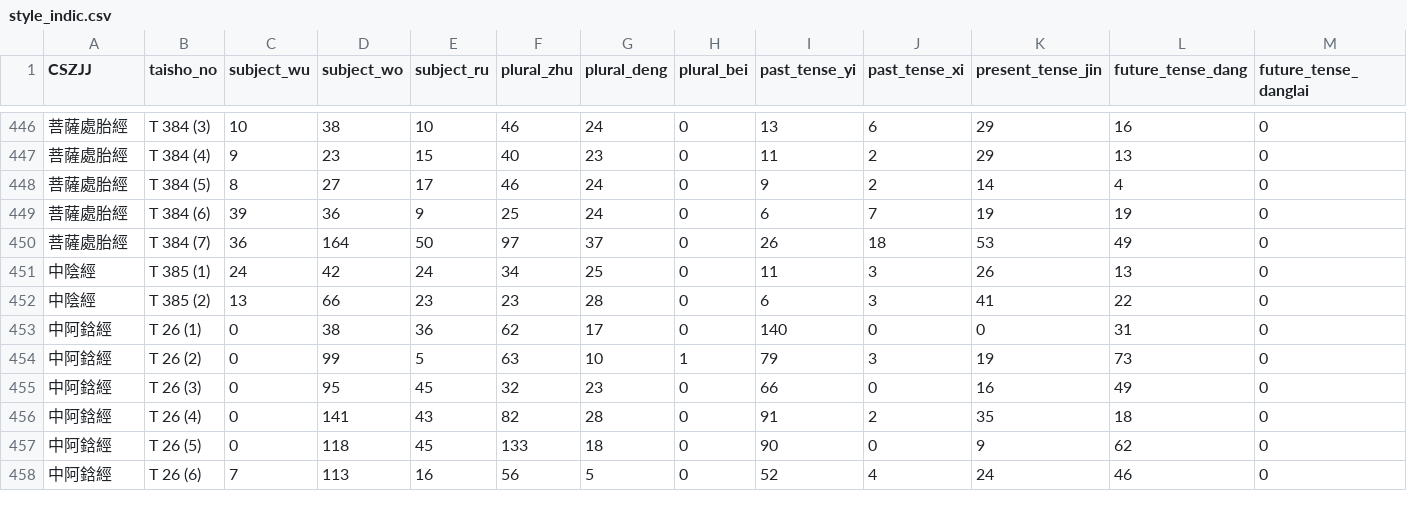
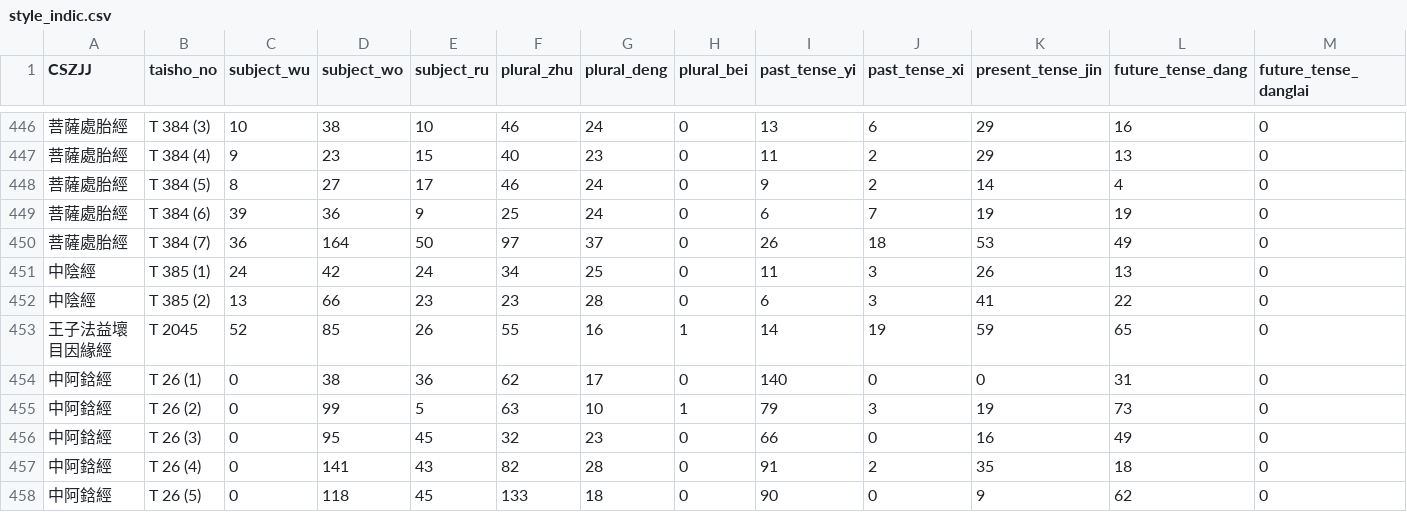
Before and after one commit to Silk-Road-Corpus/silk_road_corpus, a CSV file: data/style_indic.csv, drawn as a sheet; only a part is shown, gaps mark what is left out; the shorter side is filled out with more unchanged rows; rows hold the shown columns only; the diff names each change by its address in the sheet, - before the commit and + after, or states it on an @@ line.

```diff
--- a/data/style_indic.csv
+++ b/data/style_indic.csv
+row 453: 王子法益壞目因緣經 | T 2045 | 52 | 85 | 26 | 55 | 16 | 1 | 14 | 19 | 59 | 65 | 0
```
Also changed, not shown: data/bibliography.csv, data/cszjj_citations.csv, 6 other files.
